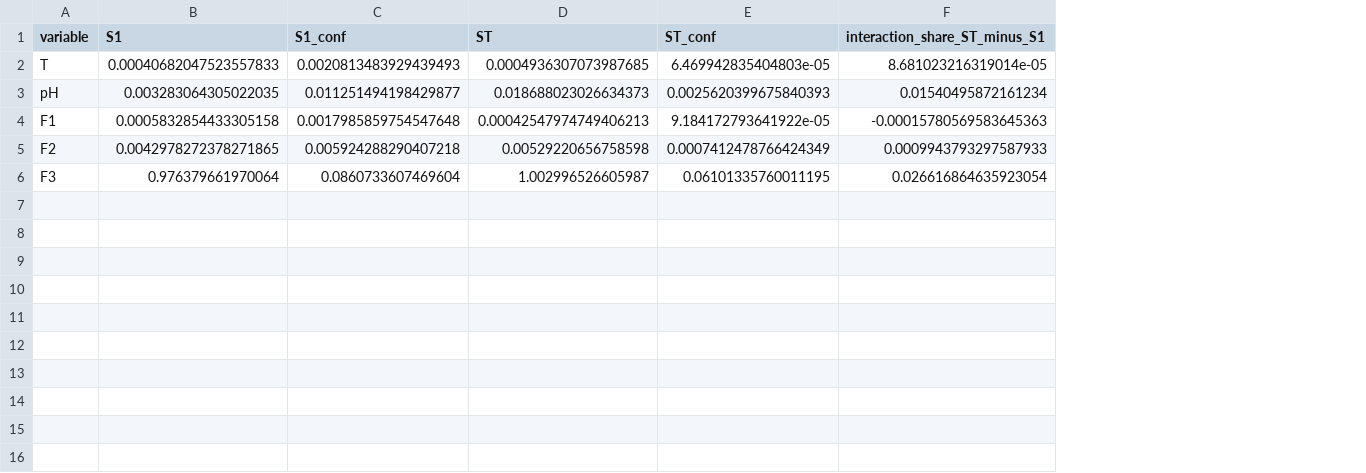
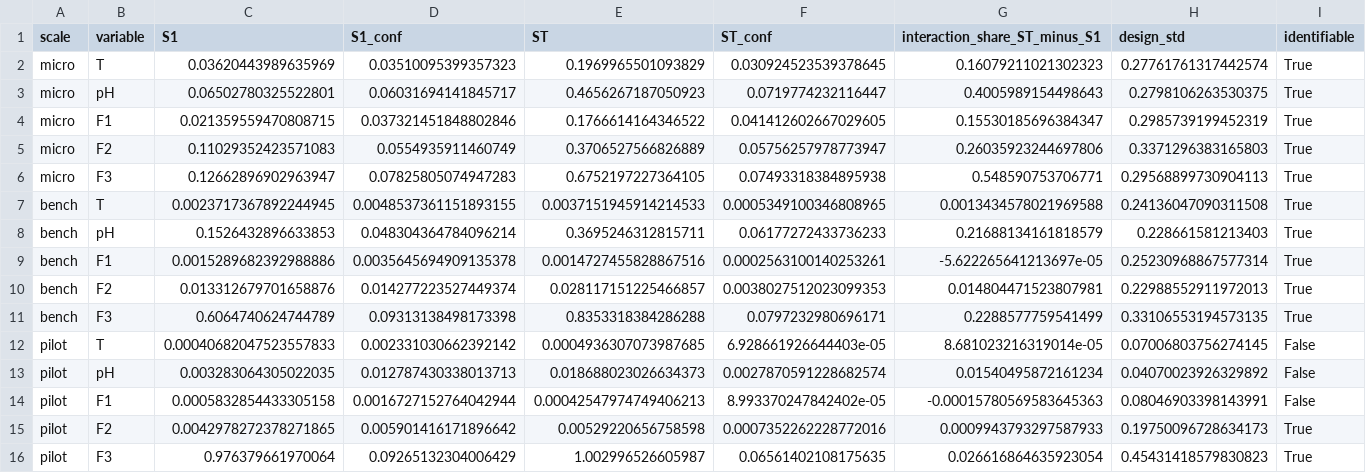
Before and after one commit to Dharnish08/MLME_Project, a CSV file: results/tables_additional_tasks/task5_sobol_first_total.csv, drawn as a sheet; addresses are those after the commit; the diff names each change by its address in the sheet, - before the commit and + after, or states it on an @@ line.

Commit message:
Task 4 and 5

```diff
--- a/results/tables_additional_tasks/task5_sobol_first_total.csv
+++ b/results/tables_additional_tasks/task5_sobol_first_total.csv
+column A (scale), rows 12-16: all pilot
+column H (design_std), rows 12-16: 0.07006803756274145 | 0.04070023926329892 | 0.08046903398143991 | 0.19750096728634173 | 0.45431418579830823
+column I (identifiable), rows 12-16: False | False | False | True | True
+row 2: micro | T | 0.03620443989635969 | 0.03510095399357323 | 0.1969965501093829 | 0.030924523539378645 | 0.16079211021302323 | 0.27761761317442574 | True
+row 3: micro | pH | 0.06502780325522801 | 0.06031694141845717 | 0.4656267187050923 | 0.0719774232116447 | 0.4005989154498643 | 0.2798106263530375 | True
+row 4: micro | F1 | 0.021359559470808715 | 0.037321451848802846 | 0.1766614164346522 | 0.041412602667029605 | 0.15530185696384347 | 0.2985739199452319 | True
+row 5: micro | F2 | 0.11029352423571083 | 0.0554935911460749 | 0.3706527566826889 | 0.05756257978773947 | 0.26035923244697806 | 0.3371296383165803 | True
+row 6: micro | F3 | 0.12662896902963947 | 0.07825805074947283 | 0.6752197227364105 | 0.07493318384895938 | 0.548590753706771 | 0.29568899730904113 | True
+row 7: bench | T | 0.0023717367892244945 | 0.0048537361151893155 | 0.0037151945914214533 | 0.0005349100346808965 | 0.0013434578021969588 | 0.24136047090311508 | True
+row 8: bench | pH | 0.1526432896633853 | 0.048304364784096214 | 0.3695246312815711 | 0.06177272433736233 | 0.21688134161818579 | 0.228661581213403 | True
+row 9: bench | F1 | 0.0015289682392988886 | 0.0035645694909135378 | 0.0014727455828867516 | 0.0002563100140253261 | -5.622265641213697e-05 | 0.25230968867577314 | True
+row 10: bench | F2 | 0.013312679701658876 | 0.014277223527449374 | 0.028117151225466857 | 0.0038027512023099353 | 0.014804471523807981 | 0.22988552911972013 | True
+row 11: bench | F3 | 0.6064740624744789 | 0.09313138498173398 | 0.8353318384286288 | 0.0797232980696171 | 0.2288577759541499 | 0.33106553194573135 | True
-D12 (S1_conf): 0.0020813483929439493
+D12 (S1_conf): 0.002331030662392142
-F12 (ST_conf): 6.469942835404803e-05
+F12 (ST_conf): 6.928661926644403e-05
-D13 (S1_conf): 0.011251494198429877
+D13 (S1_conf): 0.012787430338013713
-F13 (ST_conf): 0.0025620399675840393
+F13 (ST_conf): 0.0027870591228682574
-D14 (S1_conf): 0.0017985859754547648
+D14 (S1_conf): 0.0016727152764042944
-F14 (ST_conf): 9.184172793641922e-05
+F14 (ST_conf): 8.993370247842402e-05
-D15 (S1_conf): 0.005924288290407218
+D15 (S1_conf): 0.005901416171896642
-F15 (ST_conf): 0.0007412478766424349
+F15 (ST_conf): 0.0007352262228772016
-D16 (S1_conf): 0.0860733607469604
+D16 (S1_conf): 0.09265132304006429
-F16 (ST_conf): 0.06101335760011195
+F16 (ST_conf): 0.06561402108175635
```
Also changed, not shown: results/tables_additional_tasks/task5_sobol_grouped.csv, results/tables_additional_tasks/task5_sobol_second_order.csv, 6 other files.
